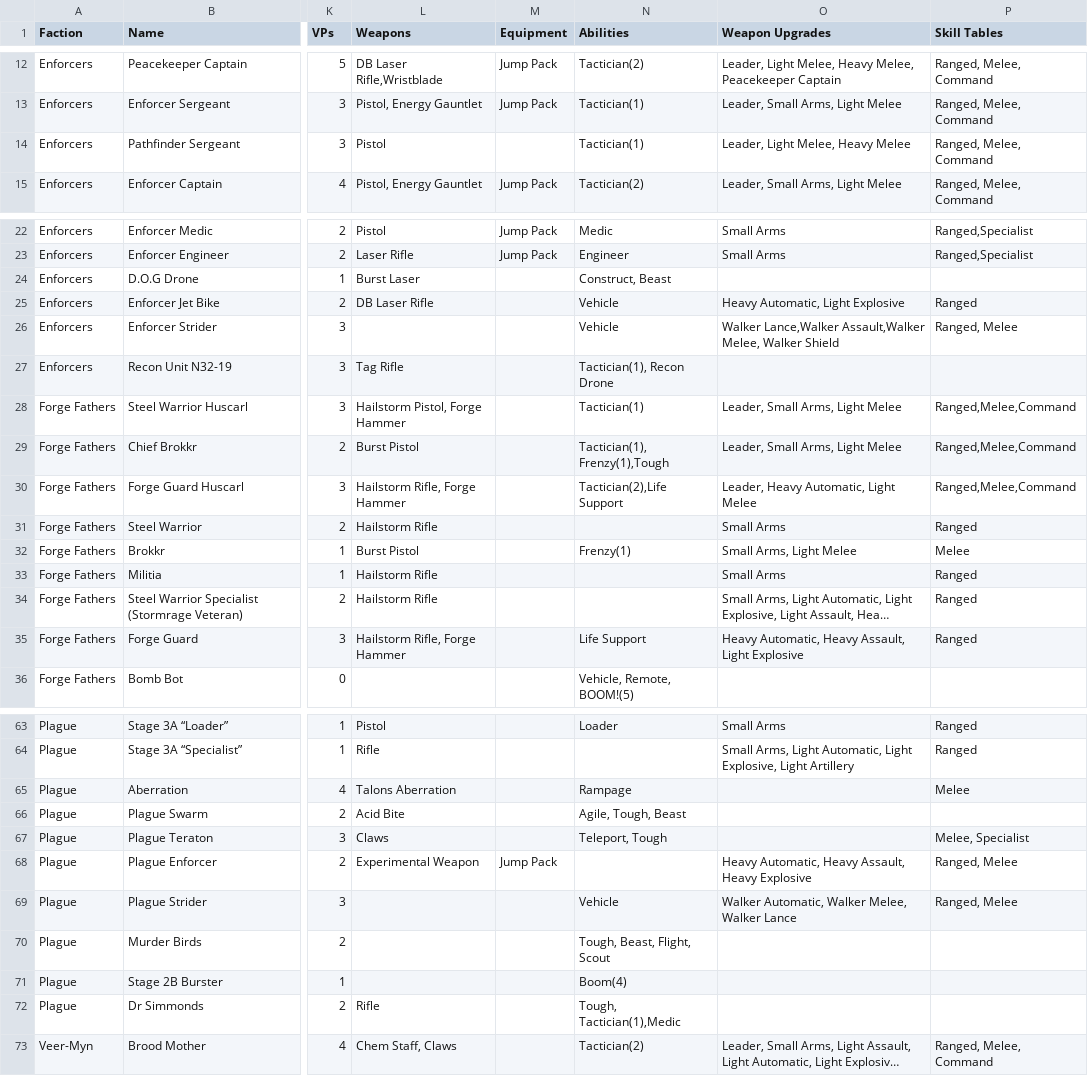
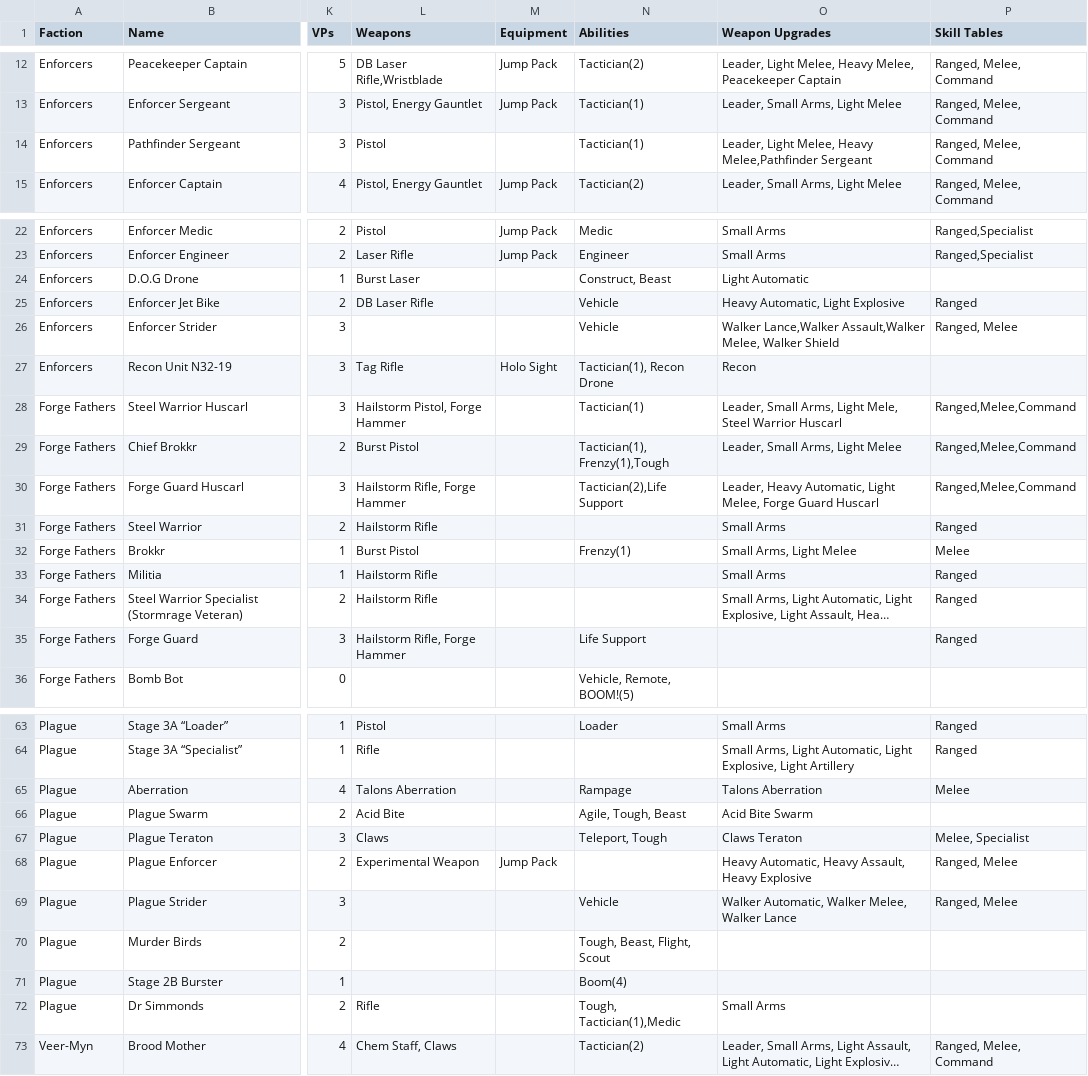
Before and after one commit to tuxBurner/deadzone-rooster, a CSV file: conf/deadzone/armies.csv, drawn as a sheet; only a part is shown, gaps mark what is left out; long unchanged cells end in …; the diff covers the shown part only; the diff names each change by its address in the sheet, - before the commit and + after, or states it on an @@ line.

Commit message:
Troops -> Default Weapons

```diff
--- a/conf/deadzone/armies.csv
+++ b/conf/deadzone/armies.csv
-O14 (Weapon Upgrades): Leader, Light Melee, Heavy Melee
+O14 (Weapon Upgrades): Leader, Light Melee, Heavy Melee,Pathfinder Sergeant
-O24 (Weapon Upgrades): (empty)
+O24 (Weapon Upgrades): Light Automatic
-M27 (Equipment): (empty)
+M27 (Equipment): Holo Sight
-O27 (Weapon Upgrades): (empty)
+O27 (Weapon Upgrades): Recon
-O28 (Weapon Upgrades): Leader, Small Arms, Light Melee
+O28 (Weapon Upgrades): Leader, Small Arms, Light Mele, Steel Warrior Huscarl
-O30 (Weapon Upgrades): …Automatic, Light Melee
+O30 (Weapon Upgrades): …Automatic, Light Melee, Forge Guard Huscarl
-O35 (Weapon Upgrades): Heavy Automatic, Heavy Assault, Light Explosive
+O35 (Weapon Upgrades): (empty)
-O65 (Weapon Upgrades): (empty)
+O65 (Weapon Upgrades): Talons Aberration
-O66 (Weapon Upgrades): (empty)
+O66 (Weapon Upgrades): Acid Bite Swarm
-O67 (Weapon Upgrades): (empty)
+O67 (Weapon Upgrades): Claws Teraton
-O72 (Weapon Upgrades): (empty)
+O72 (Weapon Upgrades): Small Arms
```
Also changed, not shown: 2 edited cells elsewhere in this file, conf/deadzone/weapons.csv.
